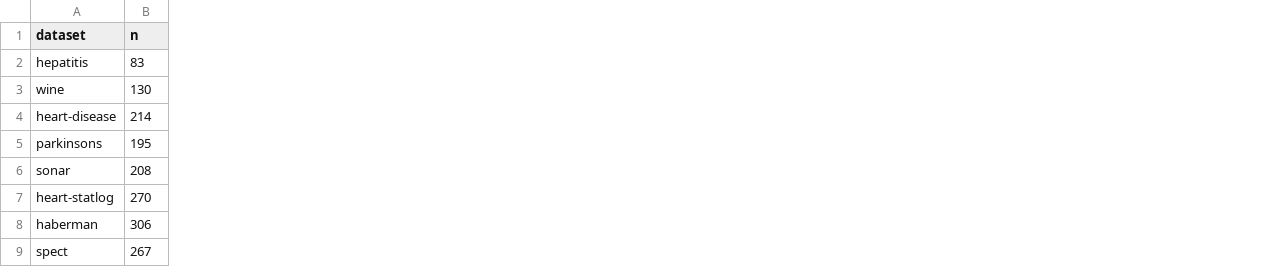
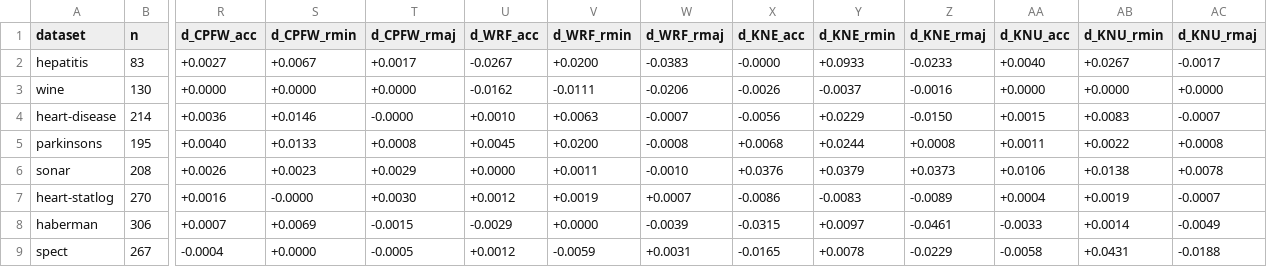
Before and after one commit to DavidParkYJ/dwarfp, a CSV file: dwarfp/results_baselines.csv, drawn as a sheet; only a part is shown, gaps mark what is left out; the diff names each change by its address in the sheet, - before the commit and + after, or states it on an @@ line.

Commit message:
Paper v1.4: unify Δacc source — compare_baselines now stores full-precision d_*_acc columns; minor corrections (§6.4 ionosphere -0.0013, Table 10 Q4 6/0/1, Table 17 9 cells, §6.5 Spearman ρ 0.766, §4.4 high-conf best 'other', §6.4 single-majority-regression clarified).

```diff
--- a/dwarfp/results_baselines.csv
+++ b/dwarfp/results_baselines.csv
+column R (d_CPFW_acc), rows 2-9: +0.0027 | +0.0000 | +0.0036 | +0.0040 | +0.0026 | +0.0016 | +0.0007 | -0.0004
+column S (d_CPFW_rmin), rows 2-9: +0.0067 | +0.0000 | +0.0146 | +0.0133 | +0.0023 | -0.0000 | +0.0069 | +0.0000
+column T (d_CPFW_rmaj), rows 2-9: +0.0017 | +0.0000 | -0.0000 | +0.0008 | +0.0029 | +0.0030 | -0.0015 | -0.0005
+column U (d_WRF_acc), rows 2-9: -0.0267 | -0.0162 | +0.0010 | +0.0045 | +0.0000 | +0.0012 | -0.0029 | +0.0012
+column V (d_WRF_rmin), rows 2-9: +0.0200 | -0.0111 | +0.0063 | +0.0200 | +0.0011 | +0.0019 | +0.0000 | -0.0059
+column W (d_WRF_rmaj), rows 2-9: -0.0383 | -0.0206 | -0.0007 | -0.0008 | -0.0010 | +0.0007 | -0.0039 | +0.0031
+column X (d_KNE_acc), rows 2-9: -0.0000 | -0.0026 | -0.0056 | +0.0068 | +0.0376 | -0.0086 | -0.0315 | -0.0165
+column Y (d_KNE_rmin), rows 2-9: +0.0933 | -0.0037 | +0.0229 | +0.0244 | +0.0379 | -0.0083 | +0.0097 | +0.0078
+column Z (d_KNE_rmaj), rows 2-9: -0.0233 | -0.0016 | -0.0150 | +0.0008 | +0.0373 | -0.0089 | -0.0461 | -0.0229
+column AA (d_KNU_acc), rows 2-9: +0.0040 | +0.0000 | +0.0015 | +0.0011 | +0.0106 | +0.0004 | -0.0033 | -0.0058
+column AB (d_KNU_rmin), rows 2-9: +0.0267 | +0.0000 | +0.0083 | +0.0022 | +0.0138 | +0.0019 | +0.0014 | +0.0431
+column AC (d_KNU_rmaj), rows 2-9: -0.0017 | +0.0000 | -0.0007 | +0.0008 | +0.0078 | -0.0007 | -0.0049 | -0.0188
```
Also changed, not shown: dwarfp/results_boundary_spread.csv, dwarfp/results_fp_share.csv, 3 other files.
